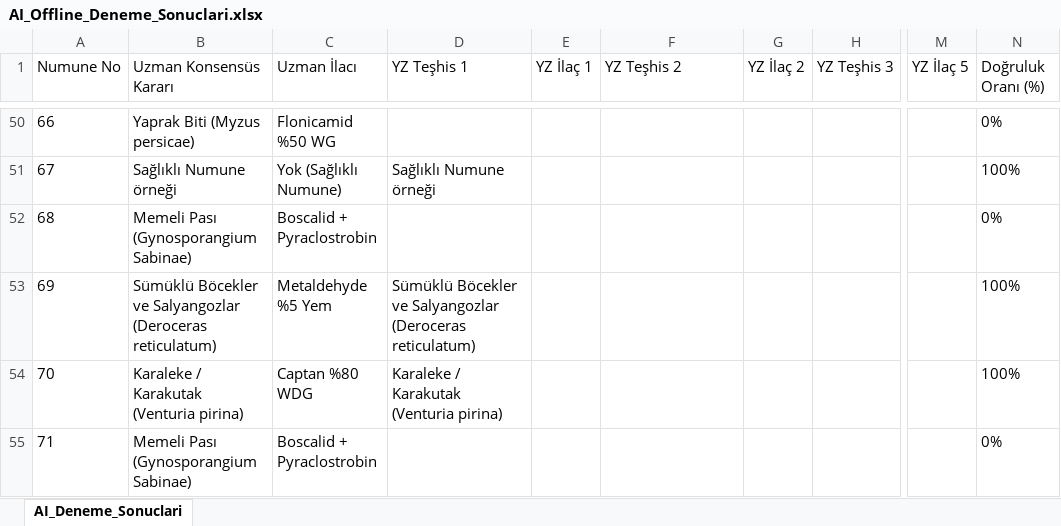
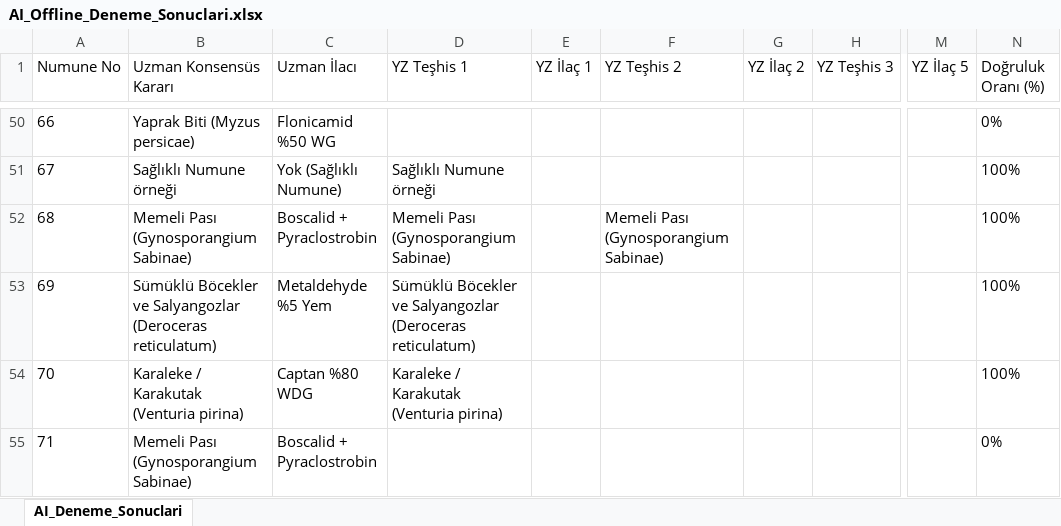
Before and after one commit to sefkaysoft/agromapai, an Excel workbook: AI_Offline_Deneme_Sonuclari.xlsx, sheet AI_Deneme_Sonuclari, drawn as a sheet; only a part is shown, gaps mark what is left out; values as stored, in another font and other column widths than the file's, no borders; the diff covers the shown part only; the diff names each change by its address in the sheet, - before the commit and + after, or states it on an @@ line.

Commit message:
AgroMap AI: Son Offline YZ deneme sonuçları manuel olarak kaydedildi

```diff
--- a/AI_Offline_Deneme_Sonuclari.xlsx (sheet AI_Deneme_Sonuclari)
+++ b/AI_Offline_Deneme_Sonuclari.xlsx (sheet AI_Deneme_Sonuclari)
-D52 (YZ Teşhis 1): (empty)
+D52 (YZ Teşhis 1): Memeli Pası (Gynosporangium Sabinae)
-F52 (YZ Teşhis 2): (empty)
+F52 (YZ Teşhis 2): Memeli Pası (Gynosporangium Sabinae)
-N52 (Doğruluk Oranı (%)): 0%
+N52 (Doğruluk Oranı (%)): 100%
```
Also changed, not shown: 20 edited cells elsewhere in this sheet.
